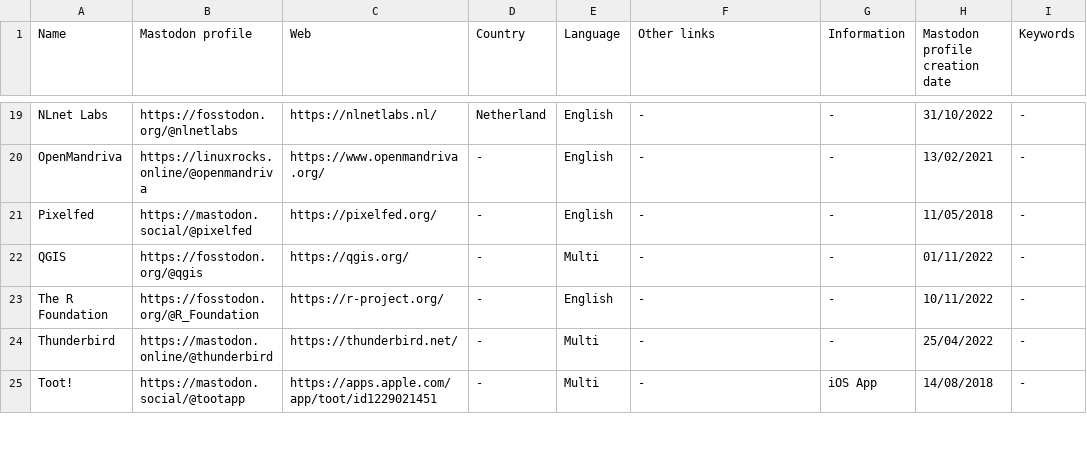
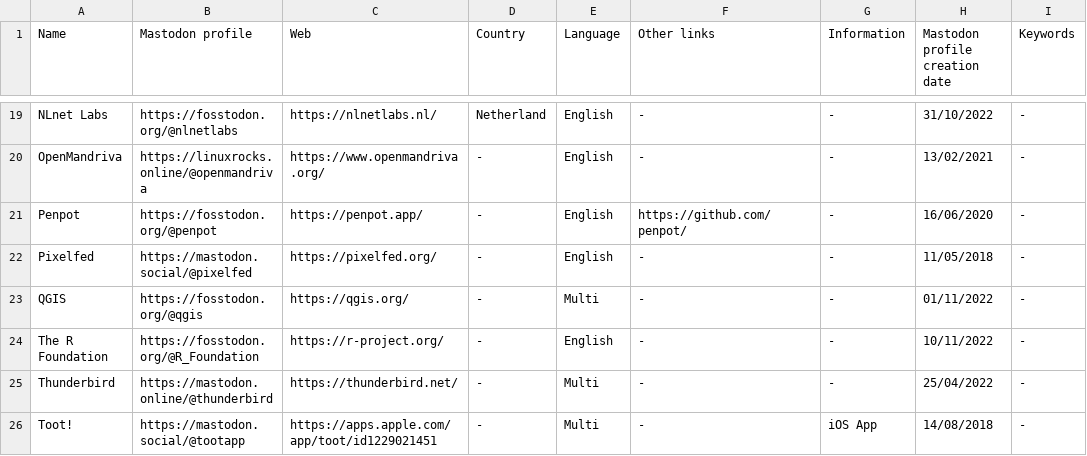
Before and after one commit to jmrplens/mastodon_official_profiles, a CSV file: global/SOFTWARE.csv, drawn as a sheet; only a part is shown, gaps mark what is left out.

```diff
--- a/global/SOFTWARE.csv
+++ b/global/SOFTWARE.csv
@@ -20,2 +20,3 @@ NLnet Labs,https://fosstodon.org/@nlnetlabs,https://nlnetlabs.nl/,Netherland,Eng
 OpenMandriva,https://linuxrocks.online/@openmandriva,https://www.openmandriva.org/,-,English,-,-,13/02/2021,-
+Penpot,https://fosstodon.org/@penpot,https://penpot.app/,-,English,https://github.com/penpot/,-,16/06/2020,-
 Pixelfed,https://mastodon.social/@pixelfed,https://pixelfed.org/,-,English,-,-,11/05/2018,-
```
Also changed, not shown: MAIN.csv, global/NPO_NGO.csv, 2 other files.
